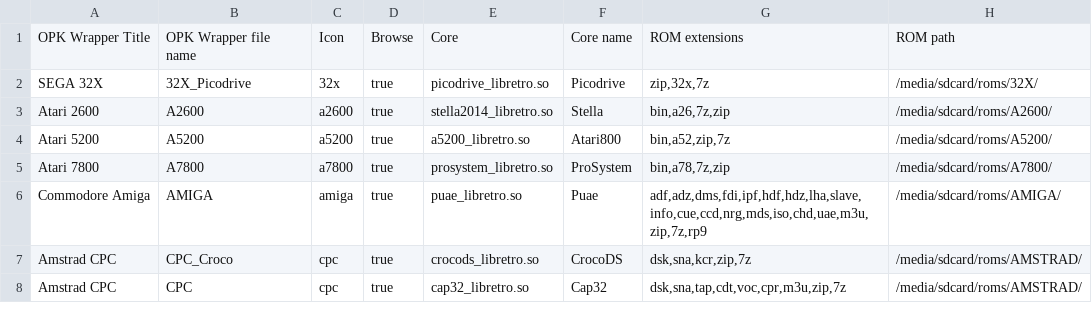
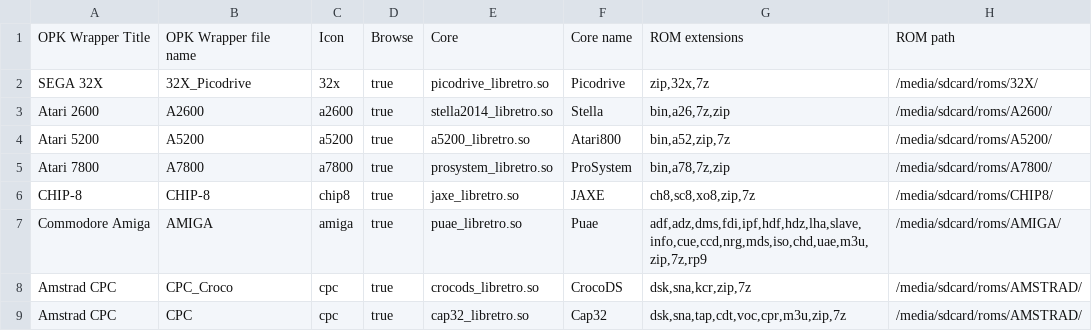
Before and after one commit to eduardofilo/RG350_auto_ra_installer, a CSV file: adam.csv, drawn as a sheet; only a part is shown.

Commit message:
CHIP-8 support

```diff
--- a/adam.csv
+++ b/adam.csv
@@ -5,2 +5,3 @@ Atari 5200|A5200|a5200|true|a5200_libretro.so|Atari800|bin,a52,zip,7z|/media/sdc
 Atari 7800|A7800|a7800|true|prosystem_libretro.so|ProSystem|bin,a78,7z,zip|/media/sdcard/roms/A7800/
+CHIP-8|CHIP-8|chip8|true|jaxe_libretro.so|JAXE|ch8,sc8,xo8,zip,7z|/media/sdcard/roms/CHIP8/
 Commodore Amiga|AMIGA|amiga|true|puae_libretro.so|Puae|adf,adz,dms,fdi,ipf,hdf,hdz,lha,slave,info,cue,ccd,nrg,mds,iso,chd,uae,m3u,zip,7z,rp9|/media/sdcard/roms/AMIGA/
```
Also changed, not shown: official.csv, 2 other files.
